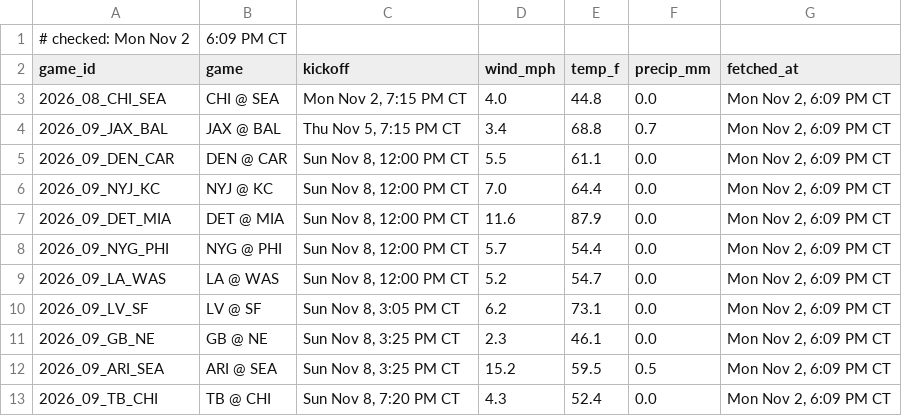
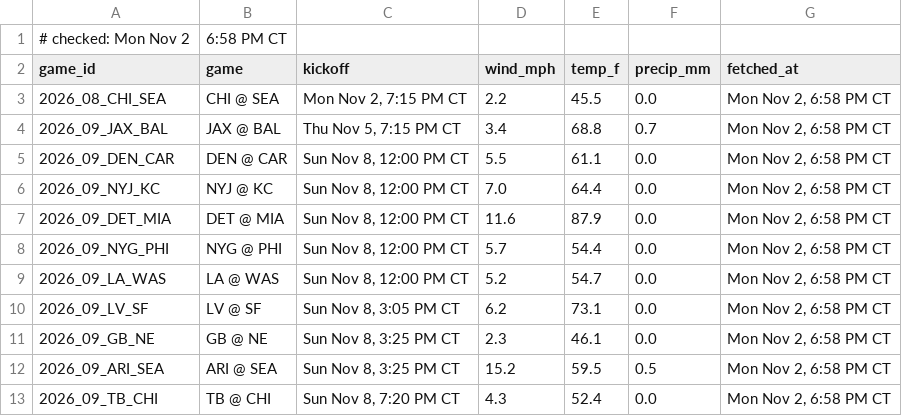
Before and after one commit to Ratboy3/The-Rat-Report, a CSV file: weather.csv, drawn as a sheet.

```diff
--- a/weather.csv
+++ b/weather.csv
@@ -1,13 +1,13 @@
-# checked: Mon Nov 2, 6:09 PM CT
+# checked: Mon Nov 2, 6:58 PM CT
 game_id,game,kickoff,wind_mph,temp_f,precip_mm,fetched_at
-2026_08_CHI_SEA,CHI @ SEA,"Mon Nov 2, 7:15 PM CT",4.0,44.8,0.0,"Mon Nov 2, 6:09 PM CT"
-2026_09_JAX_BAL,JAX @ BAL,"Thu Nov 5, 7:15 PM CT",3.4,68.8,0.7,"Mon Nov 2, 6:09 PM CT"
-2026_09_DEN_CAR,DEN @ CAR,"Sun Nov 8, 12:00 PM CT",5.5,61.1,0.0,"Mon Nov 2, 6:09 PM CT"
-2026_09_NYJ_KC,NYJ @ KC,"Sun Nov 8, 12:00 PM CT",7.0,64.4,0.0,"Mon Nov 2, 6:09 PM CT"
-2026_09_DET_MIA,DET @ MIA,"Sun Nov 8, 12:00 PM CT",11.6,87.9,0.0,"Mon Nov 2, 6:09 PM CT"
-2026_09_NYG_PHI,NYG @ PHI,"Sun Nov 8, 12:00 PM CT",5.7,54.4,0.0,"Mon Nov 2, 6:09 PM CT"
-2026_09_LA_WAS,LA @ WAS,"Sun Nov 8, 12:00 PM CT",5.2,54.7,0.0,"Mon Nov 2, 6:09 PM CT"
-2026_09_LV_SF,LV @ SF,"Sun Nov 8, 3:05 PM CT",6.2,73.1,0.0,"Mon Nov 2, 6:09 PM CT"
-2026_09_GB_NE,GB @ NE,"Sun Nov 8, 3:25 PM CT",2.3,46.1,0.0,"Mon Nov 2, 6:09 PM CT"
-2026_09_ARI_SEA,ARI @ SEA,"Sun Nov 8, 3:25 PM CT",15.2,59.5,0.5,"Mon Nov 2, 6:09 PM CT"
-2026_09_TB_CHI,TB @ CHI,"Sun Nov 8, 7:20 PM CT",4.3,52.4,0.0,"Mon Nov 2, 6:09 PM CT"
+2026_08_CHI_SEA,CHI @ SEA,"Mon Nov 2, 7:15 PM CT",2.2,45.5,0.0,"Mon Nov 2, 6:58 PM CT"
+2026_09_JAX_BAL,JAX @ BAL,"Thu Nov 5, 7:15 PM CT",3.4,68.8,0.7,"Mon Nov 2, 6:58 PM CT"
+2026_09_DEN_CAR,DEN @ CAR,"Sun Nov 8, 12:00 PM CT",5.5,61.1,0.0,"Mon Nov 2, 6:58 PM CT"
+2026_09_NYJ_KC,NYJ @ KC,"Sun Nov 8, 12:00 PM CT",7.0,64.4,0.0,"Mon Nov 2, 6:58 PM CT"
+2026_09_DET_MIA,DET @ MIA,"Sun Nov 8, 12:00 PM CT",11.6,87.9,0.0,"Mon Nov 2, 6:58 PM CT"
+2026_09_NYG_PHI,NYG @ PHI,"Sun Nov 8, 12:00 PM CT",5.7,54.4,0.0,"Mon Nov 2, 6:58 PM CT"
+2026_09_LA_WAS,LA @ WAS,"Sun Nov 8, 12:00 PM CT",5.2,54.7,0.0,"Mon Nov 2, 6:58 PM CT"
+2026_09_LV_SF,LV @ SF,"Sun Nov 8, 3:05 PM CT",6.2,73.1,0.0,"Mon Nov 2, 6:58 PM CT"
+2026_09_GB_NE,GB @ NE,"Sun Nov 8, 3:25 PM CT",2.3,46.1,0.0,"Mon Nov 2, 6:58 PM CT"
+2026_09_ARI_SEA,ARI @ SEA,"Sun Nov 8, 3:25 PM CT",15.2,59.5,0.5,"Mon Nov 2, 6:58 PM CT"
+2026_09_TB_CHI,TB @ CHI,"Sun Nov 8, 7:20 PM CT",4.3,52.4,0.0,"Mon Nov 2, 6:58 PM CT"
```
